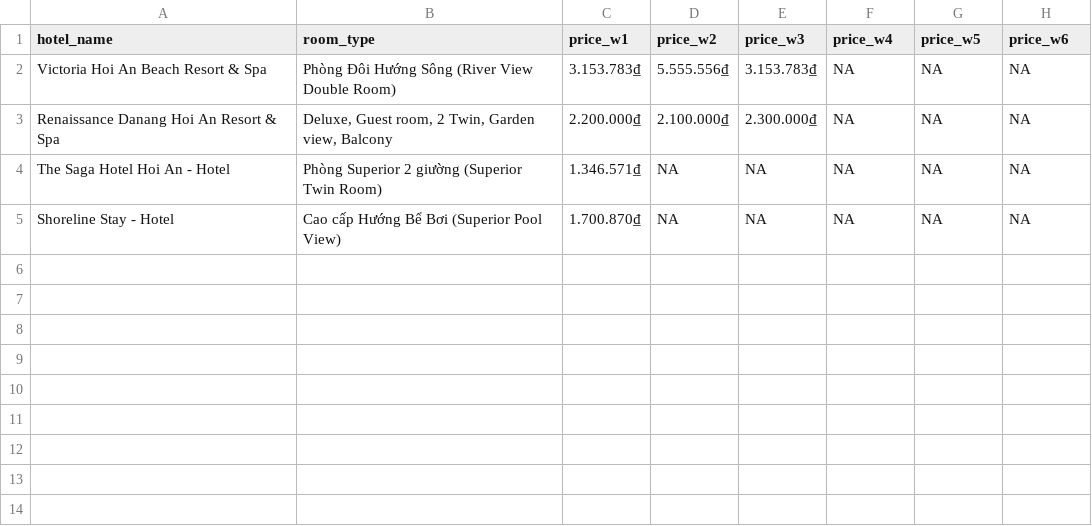
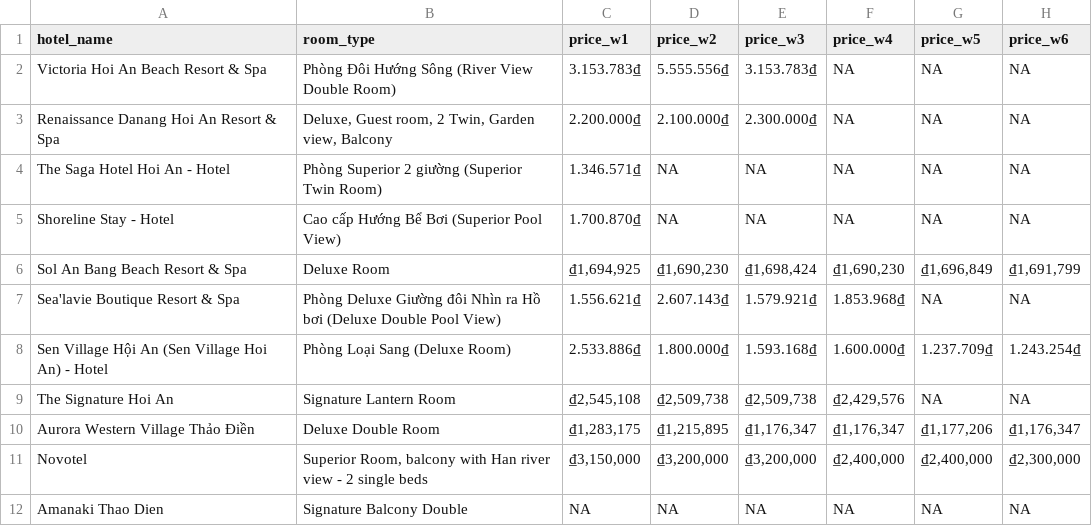
Before and after one commit to hchinhtrung/mvillage-email-template, a CSV file: 31.crawl-tool/m3/hotel_prices_temp_m3.csv, drawn as a sheet; the diff names each change by its address in the sheet, - before the commit and + after, or states it on an @@ line.

Commit message:
Update hotel_prices_temp_m3.csv

```diff
--- a/31.crawl-tool/m3/hotel_prices_temp_m3.csv
+++ b/31.crawl-tool/m3/hotel_prices_temp_m3.csv
+row 6: Sol An Bang Beach Resort & Spa | Deluxe Room | ₫1,694,925 | ₫1,690,230 | ₫1,698,424 | ₫1,690,230 | ₫1,696,849 | ₫1,691,799
+row 7: Sea'lavie Boutique Resort & Spa | Phòng Deluxe Giường đôi Nhìn ra Hồ bơi (Deluxe Double Pool View) | 1.556.621₫ | 2.607.143₫ | 1.579.921₫ | 1.853.968₫ | NA | NA
+row 8: Sen Village Hội An (Sen Village Hoi An) - Hotel | Phòng Loại Sang (Deluxe Room) | 2.533.886₫ | 1.800.000₫ | 1.593.168₫ | 1.600.000₫ | 1.237.709₫ | 1.243.254₫
+row 9: The Signature Hoi An | Signature Lantern Room | ₫2,545,108 | ₫2,509,738 | ₫2,509,738 | ₫2,429,576 | NA | NA
+row 10: Aurora Western Village Thảo Điền | Deluxe Double Room | ₫1,283,175 | ₫1,215,895 | ₫1,176,347 | ₫1,176,347 | ₫1,177,206 | ₫1,176,347
+row 11: Novotel | Superior Room, balcony with Han river view - 2 single beds | ₫3,150,000 | ₫3,200,000 | ₫3,200,000 | ₫2,400,000 | ₫2,400,000 | ₫2,300,000
+row 12: Amanaki Thao Dien | Signature Balcony Double | NA | NA | NA | NA | NA | NA
```
